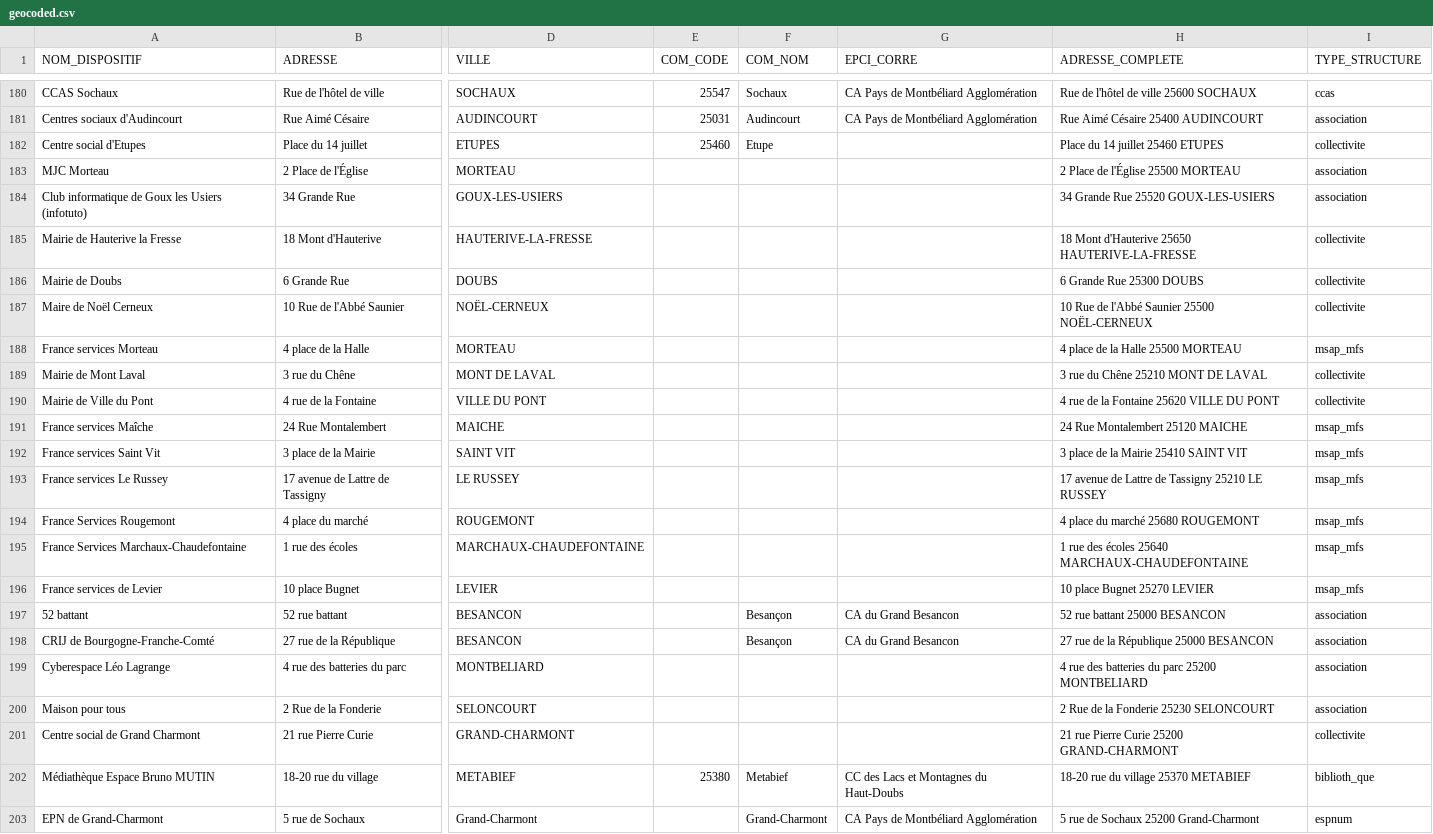
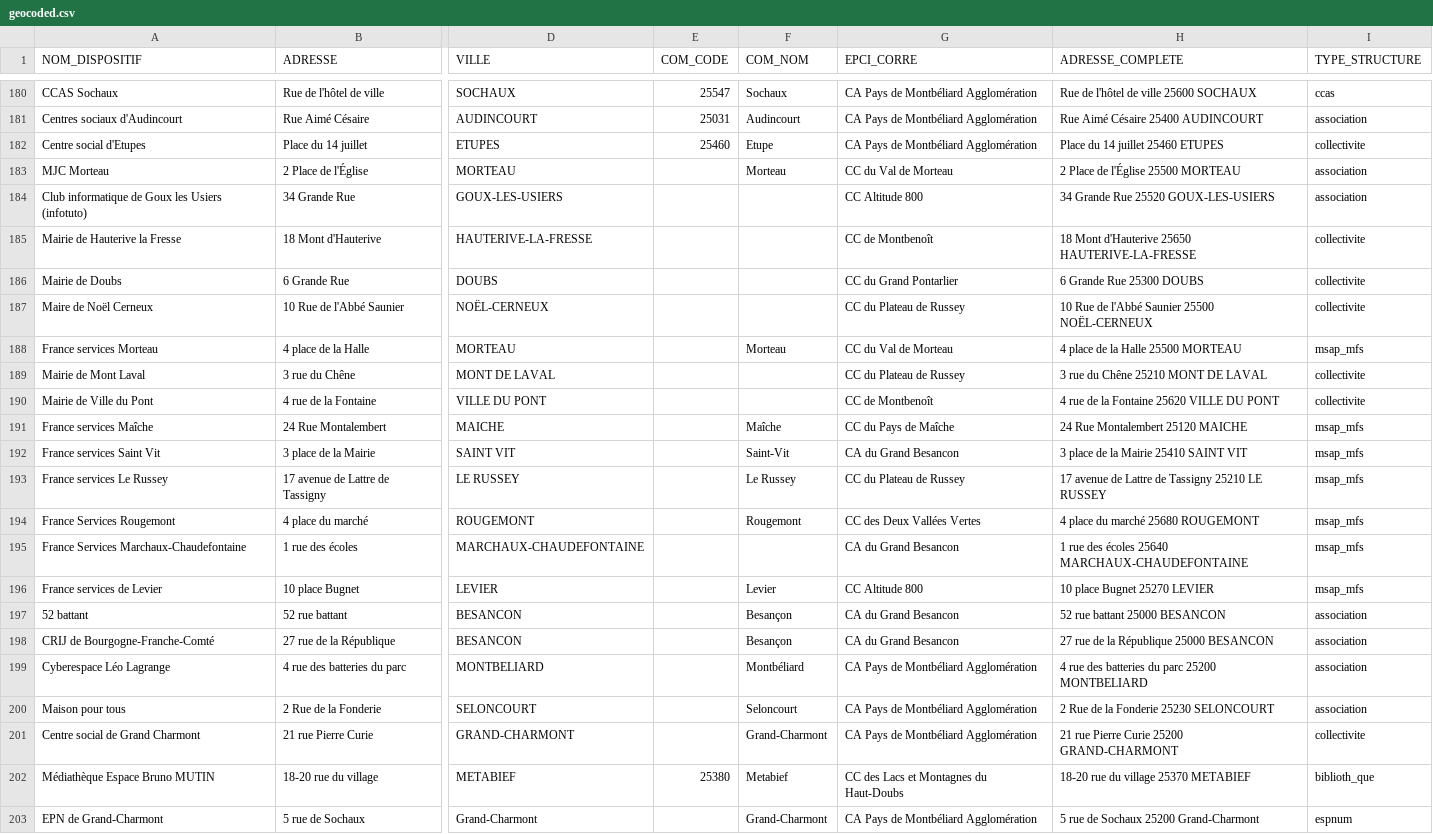
Before and after one commit to multi-coop/data-doubs-inclusion, a CSV file: csv/geocoding/geocoded.csv, drawn as a sheet; only a part is shown, gaps mark what is left out; the diff names each change by its address in the sheet, - before the commit and + after, or states it on an @@ line.

Commit message:
Commit on branch 'datami-2024-06-14-geocoded-csv-d0ec1d6b-608b-40ec-b2aa-92cdd4c7182c' (#64)
Date: 14/06/2024
Time: 10:33:38

Co-authored-by: anonymous contributor <contributor@multi.coop>

```diff
--- a/csv/geocoding/geocoded.csv
+++ b/csv/geocoding/geocoded.csv
-G182 (EPCI_CORRE): (empty)
+G182 (EPCI_CORRE): CA Pays de Montbéliard Agglomération
-F183 (COM_NOM): (empty)
+F183 (COM_NOM): Morteau
-G183 (EPCI_CORRE): (empty)
+G183 (EPCI_CORRE): CC du Val de Morteau
-G184 (EPCI_CORRE): (empty)
+G184 (EPCI_CORRE): CC Altitude 800
-G185 (EPCI_CORRE): (empty)
+G185 (EPCI_CORRE): CC de Montbenoît
-G186 (EPCI_CORRE): (empty)
+G186 (EPCI_CORRE): CC du Grand Pontarlier
-G187 (EPCI_CORRE): (empty)
+G187 (EPCI_CORRE): CC du Plateau de Russey
-F188 (COM_NOM): (empty)
+F188 (COM_NOM): Morteau
-G188 (EPCI_CORRE): (empty)
+G188 (EPCI_CORRE): CC du Val de Morteau
-G189 (EPCI_CORRE): (empty)
+G189 (EPCI_CORRE): CC du Plateau de Russey
-G190 (EPCI_CORRE): (empty)
+G190 (EPCI_CORRE): CC de Montbenoît
-F191 (COM_NOM): (empty)
+F191 (COM_NOM): Maîche
-G191 (EPCI_CORRE): (empty)
+G191 (EPCI_CORRE): CC du Pays de Maîche
-F192 (COM_NOM): (empty)
+F192 (COM_NOM): Saint-Vit
-G192 (EPCI_CORRE): (empty)
+G192 (EPCI_CORRE): CA du Grand Besancon
-F193 (COM_NOM): (empty)
+F193 (COM_NOM): Le Russey
-G193 (EPCI_CORRE): (empty)
+G193 (EPCI_CORRE): CC du Plateau de Russey
-F194 (COM_NOM): (empty)
+F194 (COM_NOM): Rougemont
-G194 (EPCI_CORRE): (empty)
+G194 (EPCI_CORRE): CC des Deux Vallées Vertes
-G195 (EPCI_CORRE): (empty)
+G195 (EPCI_CORRE): CA du Grand Besancon
-F196 (COM_NOM): (empty)
+F196 (COM_NOM): Levier
-G196 (EPCI_CORRE): (empty)
+G196 (EPCI_CORRE): CC Altitude 800
-F199 (COM_NOM): (empty)
+F199 (COM_NOM): Montbéliard
-G199:G201 (EPCI_CORRE): (empty)
+G199:G201 (EPCI_CORRE): CA Pays de Montbéliard Agglomération
-F200 (COM_NOM): (empty)
+F200 (COM_NOM): Seloncourt
-F201 (COM_NOM): (empty)
+F201 (COM_NOM): Grand-Charmont
```
